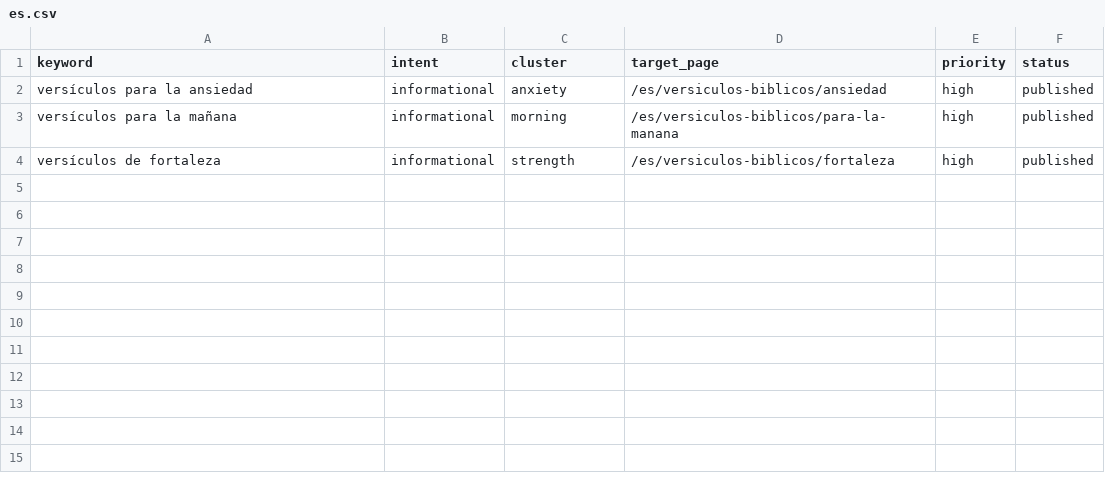
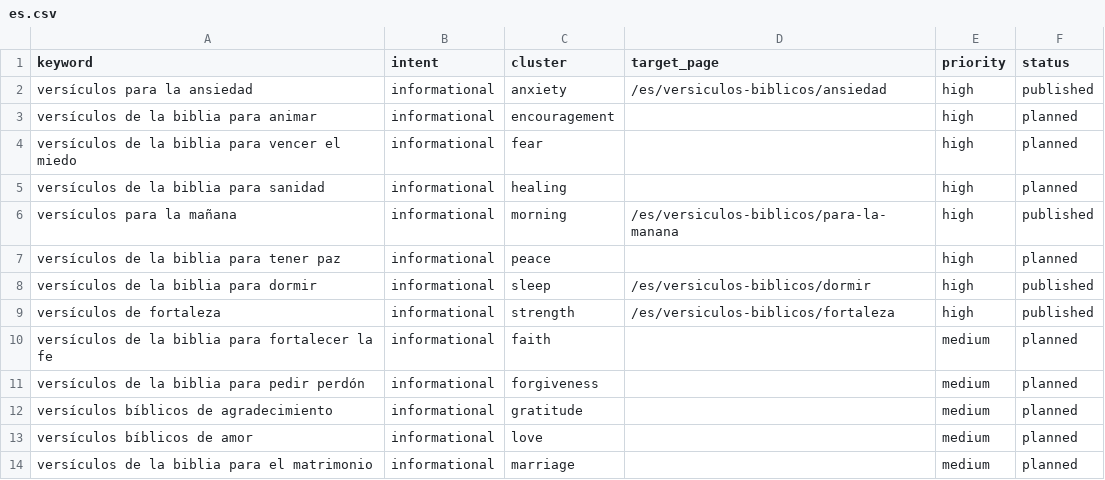
Before and after one commit to whoiskenneth-beep/bibleversealarm-site, a CSV file: seo/keywords/es.csv, drawn as a sheet.

```diff
--- a/seo/keywords/es.csv
+++ b/seo/keywords/es.csv
@@ -2,3 +2,13 @@ keyword,intent,cluster,target_page,priority,status
 versículos para la ansiedad,informational,anxiety,/es/versiculos-biblicos/ansiedad,high,published
+versículos de la biblia para animar,informational,encouragement,,high,planned
+versículos de la biblia para vencer el miedo,informational,fear,,high,planned
+versículos de la biblia para sanidad,informational,healing,,high,planned
 versículos para la mañana,informational,morning,/es/versiculos-biblicos/para-la-manana,high,published
+versículos de la biblia para tener paz,informational,peace,,high,planned
+versículos de la biblia para dormir,informational,sleep,/es/versiculos-biblicos/dormir,high,published
 versículos de fortaleza,informational,strength,/es/versiculos-biblicos/fortaleza,high,published
+versículos de la biblia para fortalecer la fe,informational,faith,,medium,planned
+versículos de la biblia para pedir perdón,informational,forgiveness,,medium,planned
+versículos bíblicos de agradecimiento,informational,gratitude,,medium,planned
+versículos bíblicos de amor,informational,love,,medium,planned
+versículos de la biblia para el matrimonio,informational,marriage,,medium,planned
```
Also changed, not shown: seo/keywords/en.csv, 6 other files.
